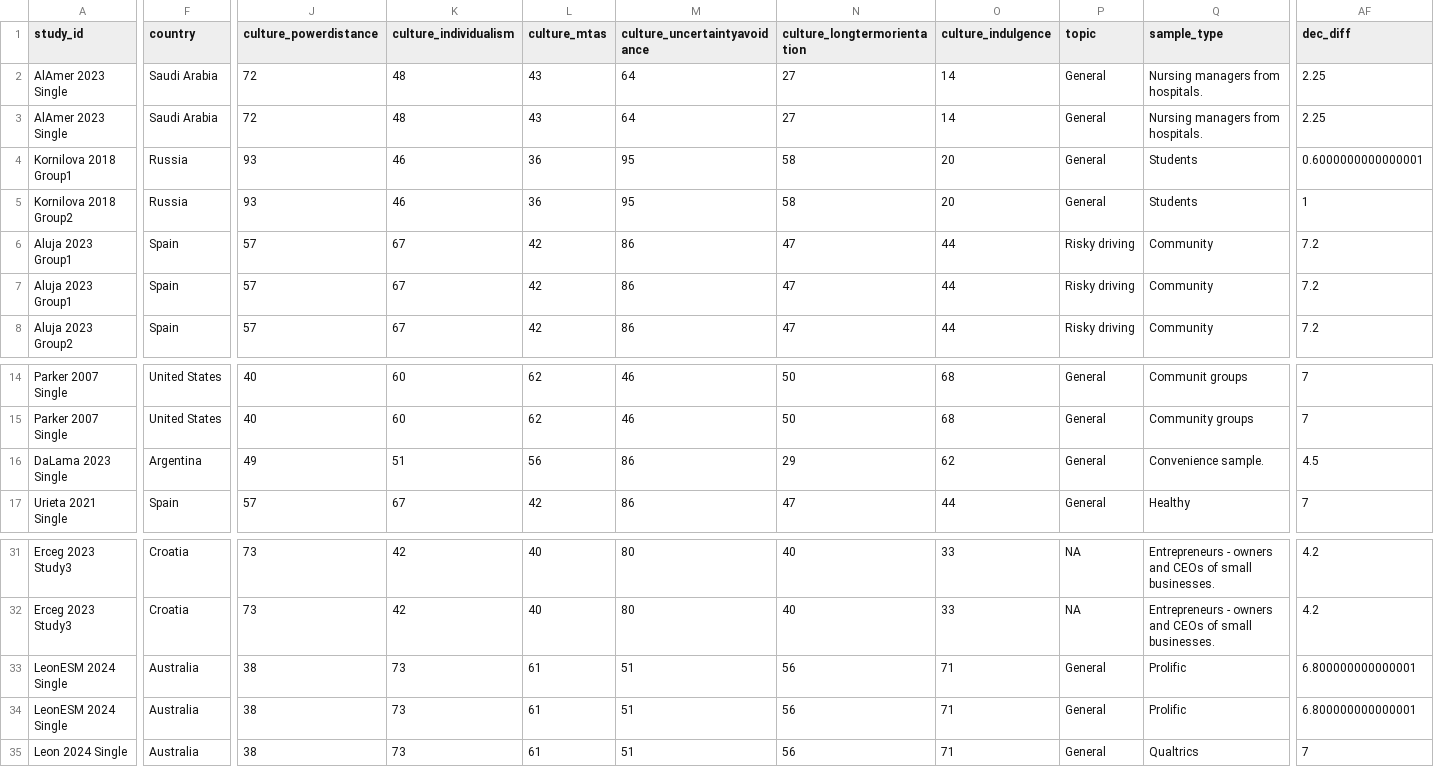
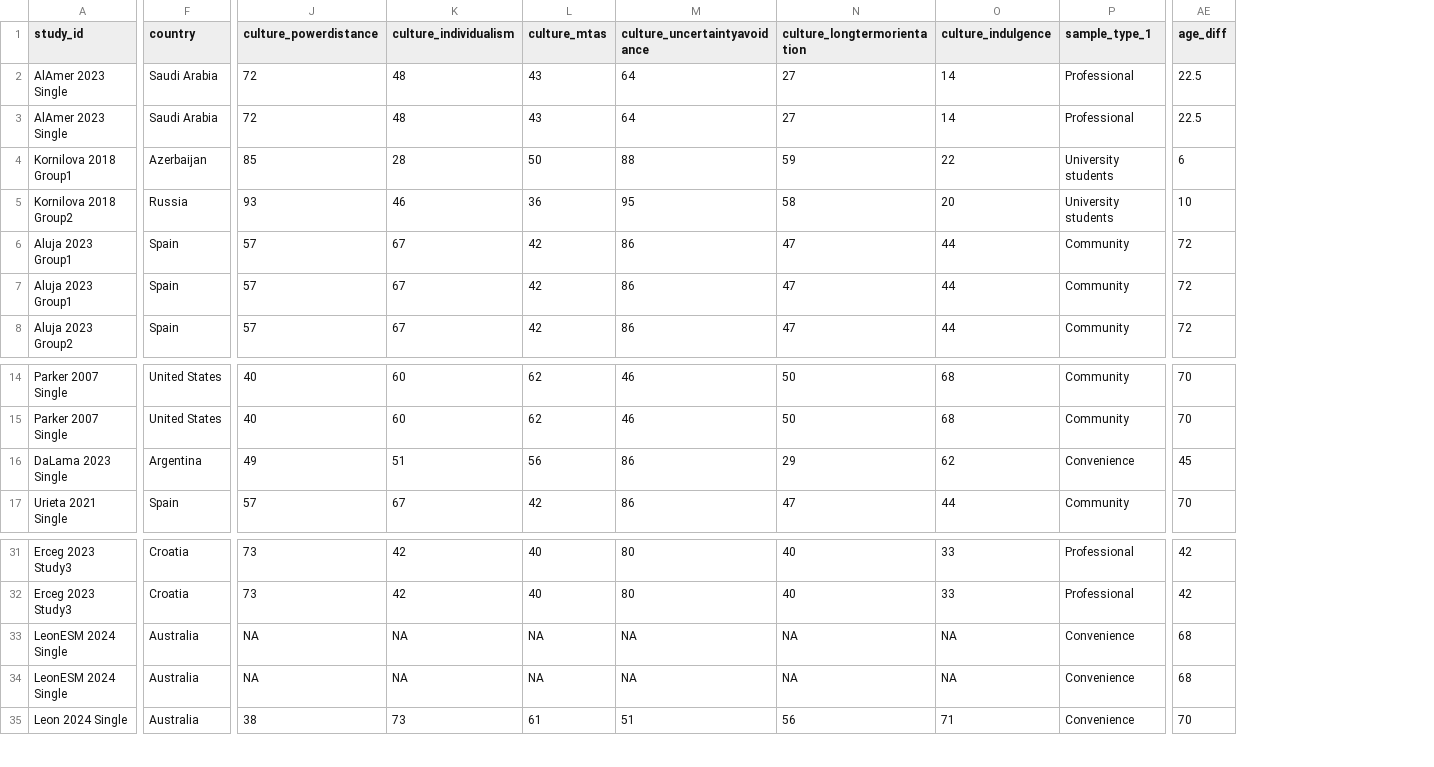
Before and after one commit to TarrenLC/meta, a CSV file: effect_sizes.csv, drawn as a sheet; only a part is shown, gaps mark what is left out; removed rows and columns are numbered as before the commit, all else as after; the diff covers the shown part only; the diff names each change by its address in the sheet, - before the commit and + after, or states it on an @@ line.

```diff
--- a/effect_sizes.csv
+++ b/effect_sizes.csv
-column P (topic), rows 2-8: General | General | General | General | Risky driving | Risky driving | Risky driving; rows 14-17: all General; rows 31-35: NA | NA | General | General | General
-column Q (sample_type), rows 2-8: Nursing managers from hospitals. | Nursing managers from hospitals. | Students | Students | Community | Community | Community; rows 14-17: Communit groups | Community groups | Convenience sample. | Healthy; rows 31-35: Entrepreneurs - owners and CEOs of small businesses. | Entrepreneurs - owners and CEOs of small businesses. | Prolific | Prolific | Qualtrics
+column P (sample_type_1), rows 2-8: Professional | Professional | University students | University students | Community | Community | Community; rows 14-17: Community | Community | Convenience | Community; rows 31-35: Professional | Professional | Convenience | Convenience | Convenience
-column AF (dec_diff), rows 2-8: 2.25 | 2.25 | 0.6000000000000001 | 1 | 7.2 | 7.2 | 7.2; rows 14-17: 7 | 7 | 4.5 | 7; rows 31-35: 4.2 | 4.2 | 6.800000000000001 | 6.800000000000001 | 7
+column AE (age_diff), rows 2-8: 22.5 | 22.5 | 6 | 10 | 72 | 72 | 72; rows 14-17: 70 | 70 | 45 | 70; rows 31-35: 42 | 42 | 68 | 68 | 70
-F4 (country): Russia
+F4 (country): Azerbaijan
-J4 (culture_powerdistance): 93
+J4 (culture_powerdistance): 85
-K4 (culture_individualism): 46
+K4 (culture_individualism): 28
-L4 (culture_mtas): 36
+L4 (culture_mtas): 50
-M4 (culture_uncertaintyavoidance): 95
+M4 (culture_uncertaintyavoidance): 88
-N4 (culture_longtermorientation): 58
+N4 (culture_longtermorientation): 59
-O4 (culture_indulgence): 20
+O4 (culture_indulgence): 22
-J33:J34 (culture_powerdistance): 38
+J33:J34 (culture_powerdistance): NA
-K33:K34 (culture_individualism): 73
+K33:K34 (culture_individualism): NA
-L33:L34 (culture_mtas): 61
+L33:L34 (culture_mtas): NA
-M33:M34 (culture_uncertaintyavoidance): 51
+M33:M34 (culture_uncertaintyavoidance): NA
-N33:N34 (culture_longtermorientation): 56
+N33:N34 (culture_longtermorientation): NA
-O33:O34 (culture_indulgence): 71
+O33:O34 (culture_indulgence): NA
```
Also changed, not shown: 1 edited cell elsewhere in this file, 22 other files.
